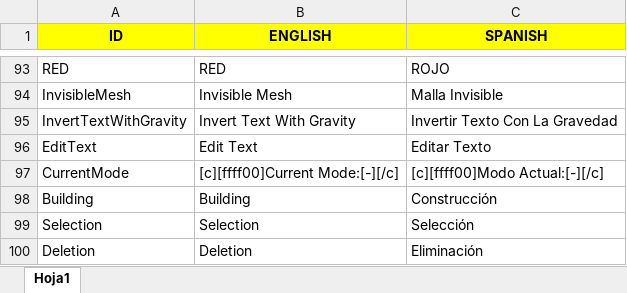
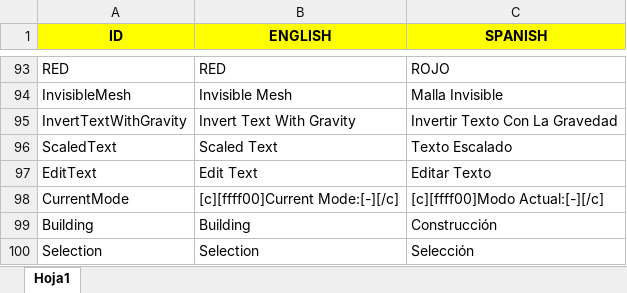
Before and after one commit to Javialonqv/FS_LevelEditor, an Excel workbook: Translations/Translations.xlsx, sheet Hoja1, drawn as a sheet; only a part is shown, gaps mark what is left out; the shorter side is filled out with more unchanged rows; values as stored, in another font and other column widths than the file's, no borders; the diff names each change by its address in the sheet, - before the commit and + after, or states it on an @@ line.

Commit message:
Added translation for "Scaled Text"

```diff
--- a/Translations/Translations.xlsx (sheet Hoja1)
+++ b/Translations/Translations.xlsx (sheet Hoja1)
+row 96: ScaledText | Scaled Text | Texto Escalado
```
Also changed, not shown: 2 other files.
